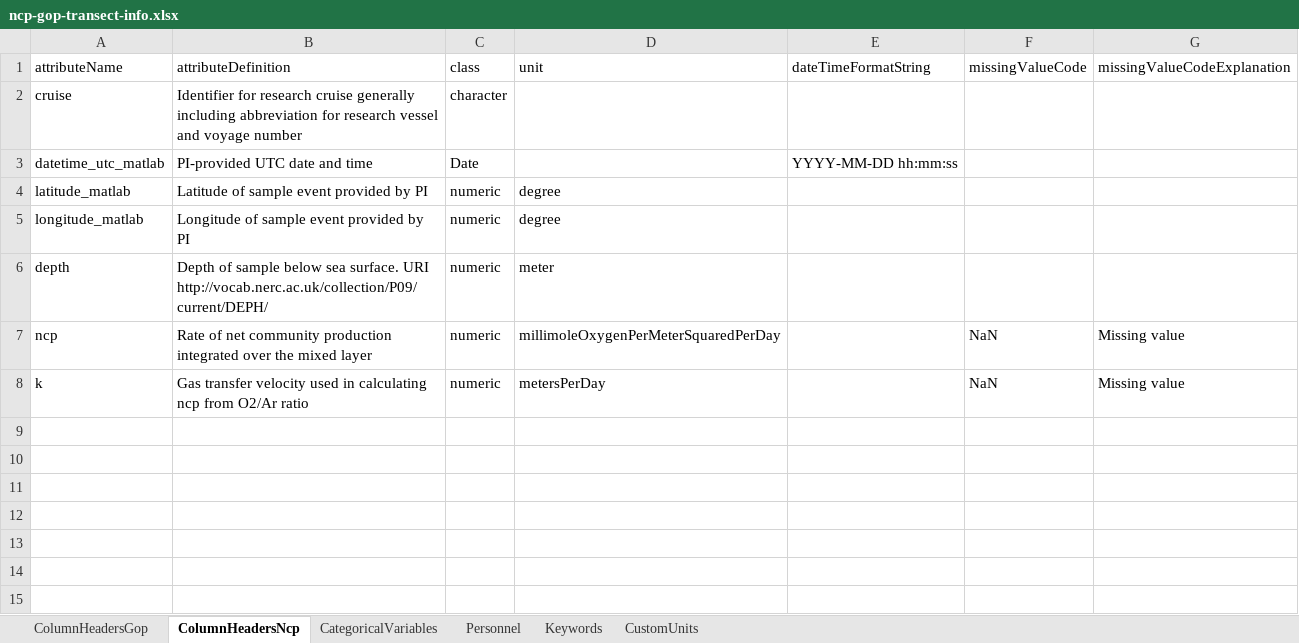
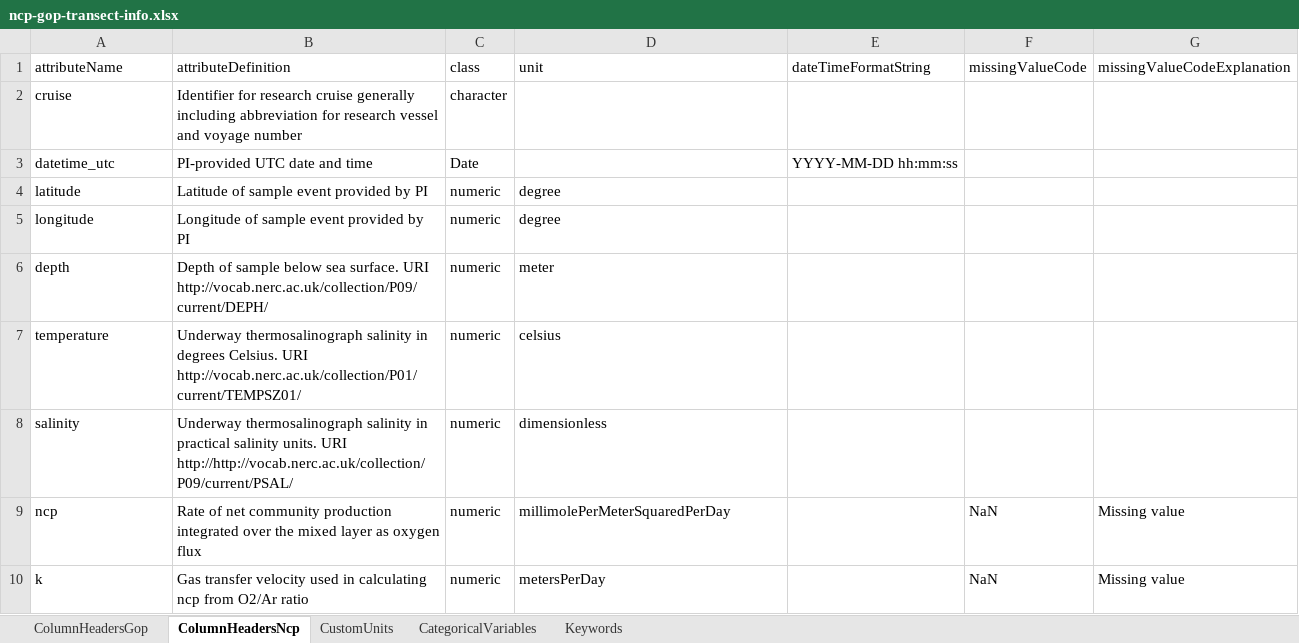
Before and after one commit to WHOIGit/nes-lter-eims-toi-ncp-gop, an Excel workbook: ncp-gop-transect-2018-pkg13/ncp-gop-transect-info.xlsx, sheet ColumnHeadersNcp, drawn as a sheet; values as stored, in another font and other column widths than the file's, no borders; addresses are those after the commit; the diff names each change by its address in the sheet, - before the commit and + after, or states it on an @@ line.

```diff
--- a/ncp-gop-transect-2018-pkg13/ncp-gop-transect-info.xlsx (sheet ColumnHeadersNcp)
+++ b/ncp-gop-transect-2018-pkg13/ncp-gop-transect-info.xlsx (sheet ColumnHeadersNcp)
-sheet tab: Personnel
@@ sheet tab order changed: ColumnHeadersGop | ColumnHeadersNcp | CustomUnits | CategoricalVariables | Keywords @@
-A3 (attributeName): datetime_utc_matlab
+A3 (attributeName): datetime_utc
-A4 (attributeName): latitude_matlab
+A4 (attributeName): latitude
-A5 (attributeName): longitude_matlab
+A5 (attributeName): longitude
+row 7: temperature | Underway thermosalinograph salinity in degrees Celsius. URI http://vocab.nerc.ac.uk/collection/P01/current/TEMPSZ01/ | numeric | celsius
+row 8: salinity | Underway thermosalinograph salinity in practical salinity units. URI http://http://vocab.nerc.ac.uk/collection/P09/current/PSAL/ | numeric | dimensionless
-B9 (attributeDefinition): …mixed layer
+B9 (attributeDefinition): …mixed layer as oxygen flux
-D9 (unit): millimoleOxygenPerMeterSquaredPerDay
+D9 (unit): millimolePerMeterSquaredPerDay
```
Also changed, not shown: sheet CustomUnits, sheet ColumnHeadersGop, eims-toi-transect/eims-toi-transect-info.xlsx, ncp-gop-transect-2019-pkg14/ncp-gop-transect-info.xlsx, 18 other files.
